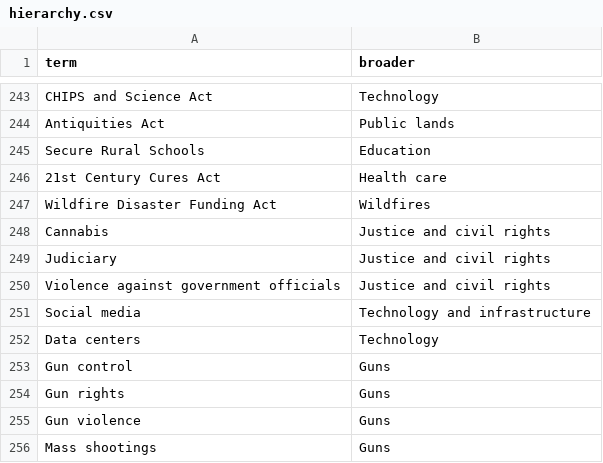
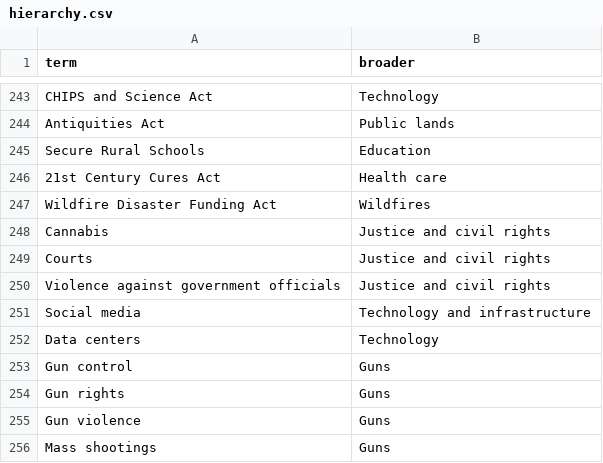
Before and after one commit to Robin-IA/Congressional-Letters-Dev, a CSV file: vocabulary/hierarchy.csv, drawn as a sheet; only a part is shown, gaps mark what is left out.

```diff
--- a/vocabulary/hierarchy.csv
+++ b/vocabulary/hierarchy.csv
@@ -248,3 +248,3 @@ Wildfire Disaster Funding Act,Wildfires
 Cannabis,Justice and civil rights
-Judiciary,Justice and civil rights
+Courts,Justice and civil rights
 Violence against government officials,Justice and civil rights
```
Also changed, not shown: 1 other file.
